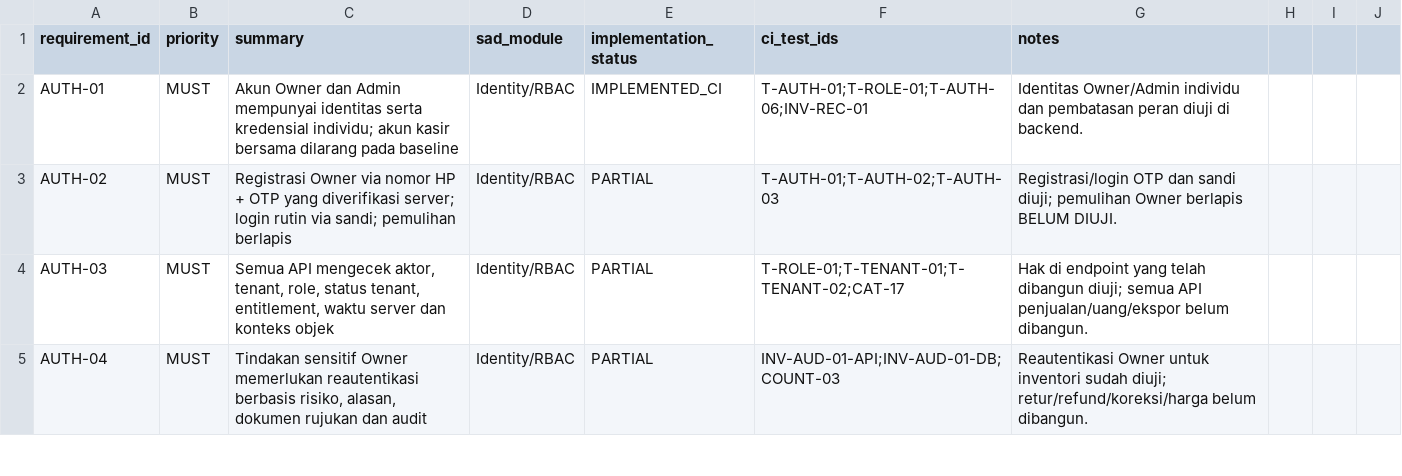
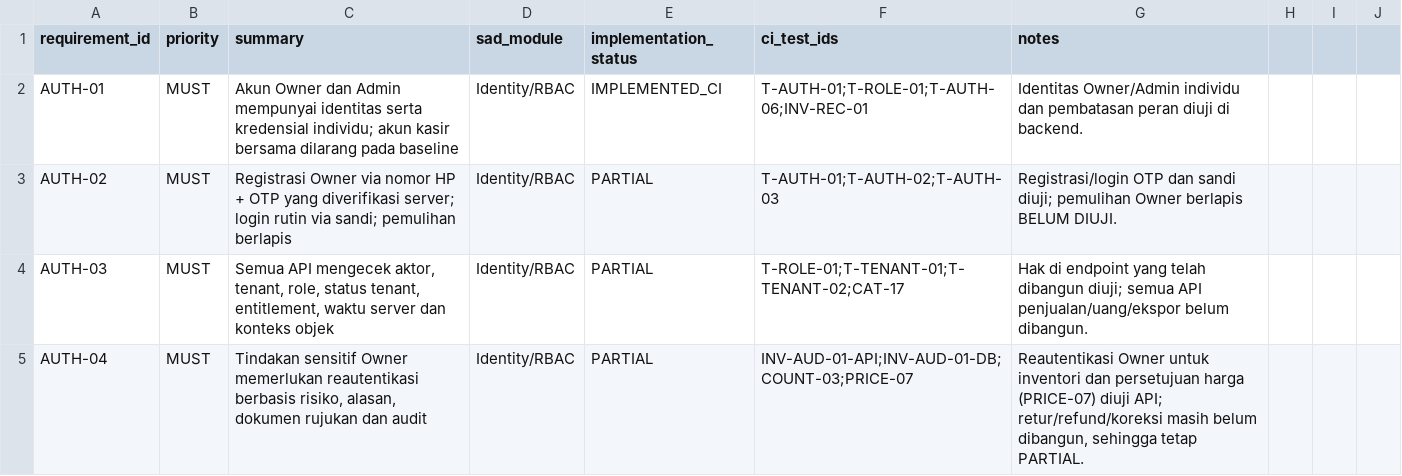
Before and after one commit to patahpensil/agri-pos-saas, a CSV file: docs/TRACEABILITY_REQUIREMENTS.csv, drawn as a sheet; only a part is shown; the diff covers the shown part only.

Commit message:
docs(traceability): cite pricing tests without overclaiming checkout or returns

```diff
--- a/docs/TRACEABILITY_REQUIREMENTS.csv
+++ b/docs/TRACEABILITY_REQUIREMENTS.csv
@@ -4,2 +4,2 @@ AUTH-02,MUST,Registrasi Owner via nomor HP + OTP yang diverifikasi server; login
 AUTH-03,MUST,"Semua API mengecek aktor, tenant, role, status tenant, entitlement, waktu server dan konteks objek",Identity/RBAC,PARTIAL,"T-ROLE-01;T-TENANT-01;T-TENANT-02;CAT-17","Hak di endpoint yang telah dibangun diuji; semua API penjualan/uang/ekspor belum dibangun."
-AUTH-04,MUST,"Tindakan sensitif Owner memerlukan reautentikasi berbasis risiko, alasan, dokumen rujukan dan audit",Identity/RBAC,PARTIAL,"INV-AUD-01-API;INV-AUD-01-DB;COUNT-03","Reautentikasi Owner untuk inventori sudah diuji; retur/refund/koreksi/harga belum dibangun."
+AUTH-04,MUST,"Tindakan sensitif Owner memerlukan reautentikasi berbasis risiko, alasan, dokumen rujukan dan audit",Identity/RBAC,PARTIAL,"INV-AUD-01-API;INV-AUD-01-DB;COUNT-03;PRICE-07","Reautentikasi Owner untuk inventori dan persetujuan harga (PRICE-07) diuji API; retur/refund/koreksi masih belum dibangun, sehingga tetap PARTIAL."
```
Also changed, not shown: 8 edited cells elsewhere in this file, docs/TRACEABILITY_ACCEPTANCE_TESTS.csv.
